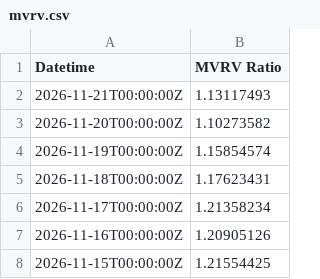
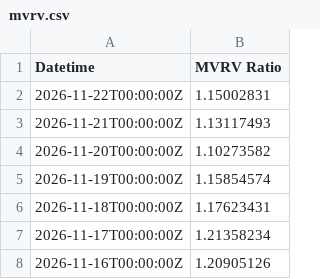
Before and after one commit to hhysteric/btc-momentum-pro, a CSV file: data/mvrv.csv, drawn as a sheet; only a part is shown; the shorter side is filled out with more unchanged rows; the diff names each change by its address in the sheet, - before the commit and + after, or states it on an @@ line.

```diff
--- a/data/mvrv.csv
+++ b/data/mvrv.csv
+row 2: 2026-11-22T00:00:00Z | 1.15002831
```
Also changed, not shown: data/dominance.csv, data/nupl.csv, 9 other files.
